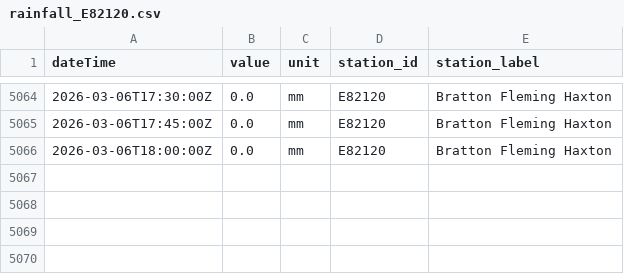
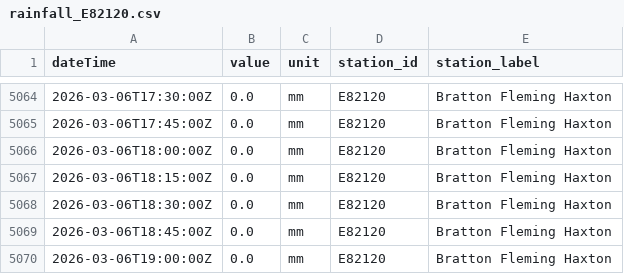
Before and after one commit to aallan/floodwatch, a CSV file: data/rainfall_E82120.csv, drawn as a sheet; only a part is shown, gaps mark what is left out; the diff names each change by its address in the sheet, - before the commit and + after, or states it on an @@ line.

```diff
--- a/data/rainfall_E82120.csv
+++ b/data/rainfall_E82120.csv
+row 5067: 2026-03-06T18:15:00Z | 0.0 | mm | E82120 | Bratton Fleming Haxton
+row 5068: 2026-03-06T18:30:00Z | 0.0 | mm | E82120 | Bratton Fleming Haxton
+row 5069: 2026-03-06T18:45:00Z | 0.0 | mm | E82120 | Bratton Fleming Haxton
+row 5070: 2026-03-06T19:00:00Z | 0.0 | mm | E82120 | Bratton Fleming Haxton
```
Also changed, not shown: data/level_50114_collard_bridge.csv, data/level_50198_barnstaple_(tidal).csv, 13 other files.
